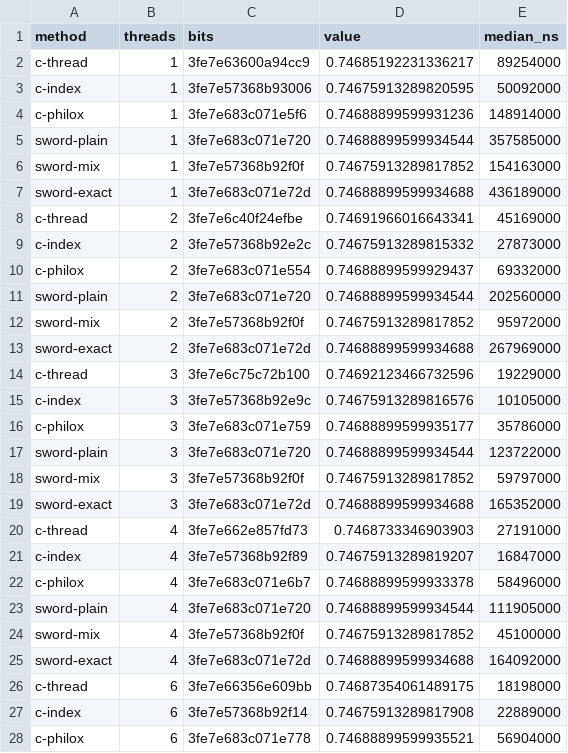
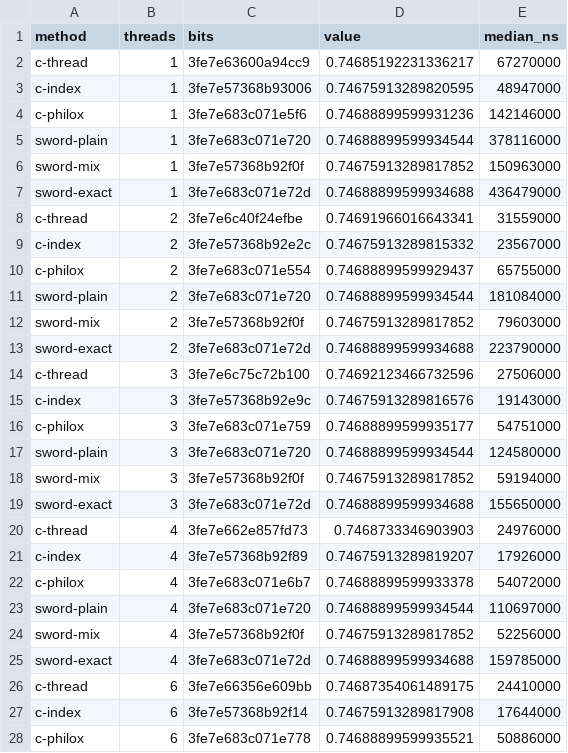
Before and after one commit to PedroTessaro/sword-experiments, a CSV file: results/gh-macos-arm64/mc.csv, drawn as a sheet; only a part is shown; the diff covers the shown part only.

```diff
--- a/results/gh-macos-arm64/mc.csv
+++ b/results/gh-macos-arm64/mc.csv
@@ -1,28 +1,28 @@
 method,threads,bits,value,median_ns
-c-thread,1,3fe7e63600a94cc9,0.74685192231336217,89254000
-c-index,1,3fe7e57368b93006,0.74675913289820595,50092000
-c-philox,1,3fe7e683c071e5f6,0.74688899599931236,148914000
-sword-plain,1,3fe7e683c071e720,0.74688899599934544,357585000
-sword-mix,1,3fe7e57368b92f0f,0.74675913289817852,154163000
-sword-exact,1,3fe7e683c071e72d,0.74688899599934688,436189000
-c-thread,2,3fe7e6c40f24efbe,0.74691966016643341,45169000
-c-index,2,3fe7e57368b92e2c,0.74675913289815332,27873000
-c-philox,2,3fe7e683c071e554,0.74688899599929437,69332000
-sword-plain,2,3fe7e683c071e720,0.74688899599934544,202560000
-sword-mix,2,3fe7e57368b92f0f,0.74675913289817852,95972000
-sword-exact,2,3fe7e683c071e72d,0.74688899599934688,267969000
-c-thread,3,3fe7e6c75c72b100,0.74692123466732596,19229000
-c-index,3,3fe7e57368b92e9c,0.74675913289816576,10105000
-c-philox,3,3fe7e683c071e759,0.74688899599935177,35786000
-sword-plain,3,3fe7e683c071e720,0.74688899599934544,123722000
-sword-mix,3,3fe7e57368b92f0f,0.74675913289817852,59797000
-sword-exact,3,3fe7e683c071e72d,0.74688899599934688,165352000
-c-thread,4,3fe7e662e857fd73,0.7468733346903903,27191000
-c-index,4,3fe7e57368b92f89,0.74675913289819207,16847000
-c-philox,4,3fe7e683c071e6b7,0.74688899599933378,58496000
-sword-plain,4,3fe7e683c071e720,0.74688899599934544,111905000
-sword-mix,4,3fe7e57368b92f0f,0.74675913289817852,45100000
-sword-exact,4,3fe7e683c071e72d,0.74688899599934688,164092000
-c-thread,6,3fe7e66356e609bb,0.74687354061489175,18198000
-c-index,6,3fe7e57368b92f14,0.74675913289817908,22889000
-c-philox,6,3fe7e683c071e778,0.74688899599935521,56904000
+c-thread,1,3fe7e63600a94cc9,0.74685192231336217,67270000
+c-index,1,3fe7e57368b93006,0.74675913289820595,48947000
+c-philox,1,3fe7e683c071e5f6,0.74688899599931236,142146000
+sword-plain,1,3fe7e683c071e720,0.74688899599934544,378116000
+sword-mix,1,3fe7e57368b92f0f,0.74675913289817852,150963000
+sword-exact,1,3fe7e683c071e72d,0.74688899599934688,436479000
+c-thread,2,3fe7e6c40f24efbe,0.74691966016643341,31559000
+c-index,2,3fe7e57368b92e2c,0.74675913289815332,23567000
+c-philox,2,3fe7e683c071e554,0.74688899599929437,65755000
+sword-plain,2,3fe7e683c071e720,0.74688899599934544,181084000
+sword-mix,2,3fe7e57368b92f0f,0.74675913289817852,79603000
+sword-exact,2,3fe7e683c071e72d,0.74688899599934688,223790000
+c-thread,3,3fe7e6c75c72b100,0.74692123466732596,27506000
+c-index,3,3fe7e57368b92e9c,0.74675913289816576,19143000
+c-philox,3,3fe7e683c071e759,0.74688899599935177,54751000
+sword-plain,3,3fe7e683c071e720,0.74688899599934544,124580000
+sword-mix,3,3fe7e57368b92f0f,0.74675913289817852,59194000
+sword-exact,3,3fe7e683c071e72d,0.74688899599934688,155650000
+c-thread,4,3fe7e662e857fd73,0.7468733346903903,24976000
+c-index,4,3fe7e57368b92f89,0.74675913289819207,17926000
+c-philox,4,3fe7e683c071e6b7,0.74688899599933378,54072000
+sword-plain,4,3fe7e683c071e720,0.74688899599934544,110697000
+sword-mix,4,3fe7e57368b92f0f,0.74675913289817852,52256000
+sword-exact,4,3fe7e683c071e72d,0.74688899599934688,159785000
+c-thread,6,3fe7e66356e609bb,0.74687354061489175,24410000
+c-index,6,3fe7e57368b92f14,0.74675913289817908,17644000
+c-philox,6,3fe7e683c071e778,0.74688899599935521,50886000
```
Also changed, not shown: 21 edited cells elsewhere in this file, results/gh-linux-arm64/mc.csv, results/gh-linux-x86_64/mc.csv, 39 other files.
